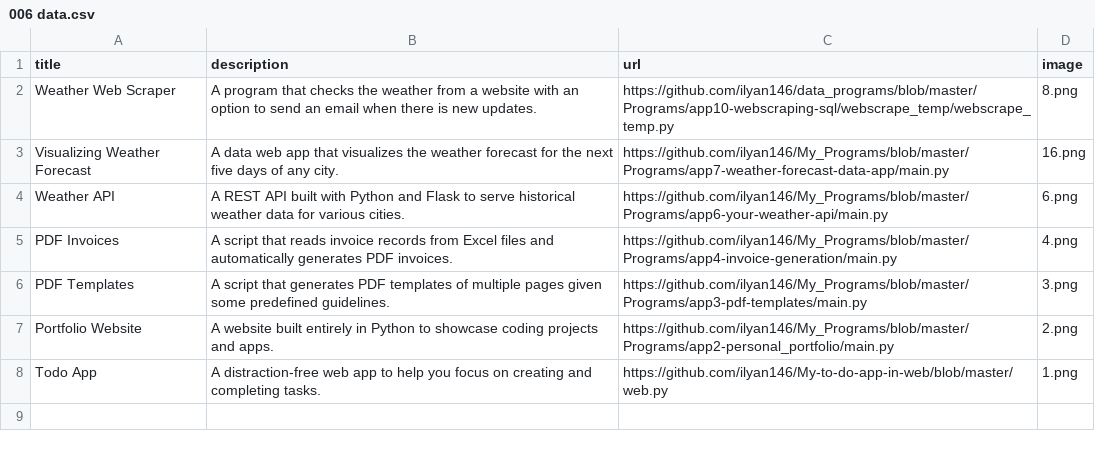
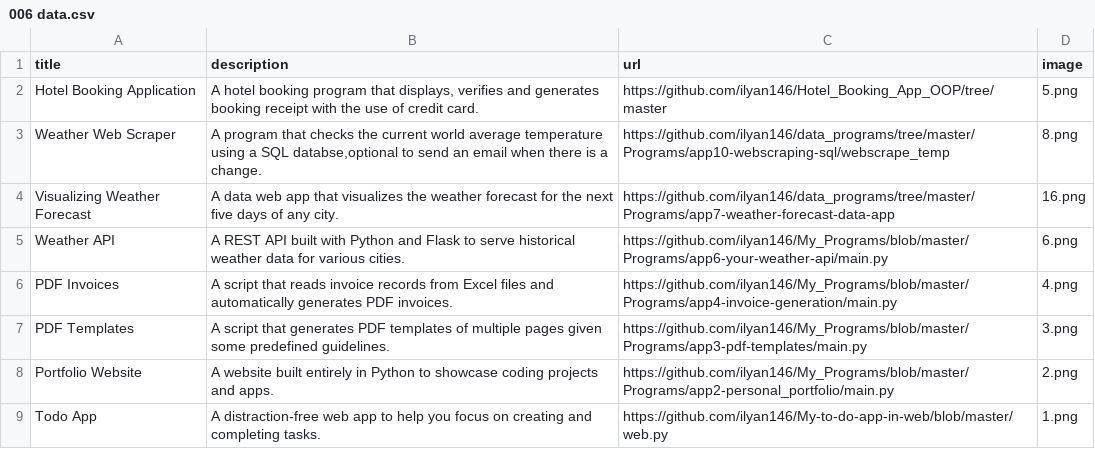
Before and after one commit to ilyan146/my_portfolio, a CSV file: 006 data.csv, drawn as a sheet.

Commit message:
Deploy Commit 9: Adding new hotel booking application and adding readme files for hotel booking app, web scraper app and weather forecasting web app

```diff
--- a/006 data.csv
+++ b/006 data.csv
@@ -1,4 +1,5 @@
 title,description,url,image
-Weather Web Scraper,A program that checks the weather from a website with an option to send an email when there is new updates.,https://github.com/ilyan146/data_programs/blob/master/Programs/app10-webscraping-sql/webscrape_temp/webscrape_temp.py,8.png
-Visualizing Weather Forecast,A data web app that visualizes the weather forecast for the next five days of any city.,https://github.com/ilyan146/My_Programs/blob/master/Programs/app7-weather-forecast-data-app/main.py,16.png
+Hotel Booking Application,"A hotel booking program that displays, verifies and generates booking receipt with  the use of credit card.",https://github.com/ilyan146/Hotel_Booking_App_OOP/tree/master,5.png
+Weather Web Scraper,"A program that checks the current world average temperature using a SQL databse,optional to send an email when there is a change.",https://github.com/ilyan146/data_programs/tree/master/Programs/app10-webscraping-sql/webscrape_temp,8.png
+Visualizing Weather Forecast,A data web app that visualizes the weather forecast for the next five days of any city.,https://github.com/ilyan146/data_programs/tree/master/Programs/app7-weather-forecast-data-app,16.png
 Weather API,A REST API built with Python and Flask to serve historical weather data for various cities.,https://github.com/ilyan146/My_Programs/blob/master/Programs/app6-your-weather-api/main.py,6.png
```
Also changed, not shown: 1 other file.
